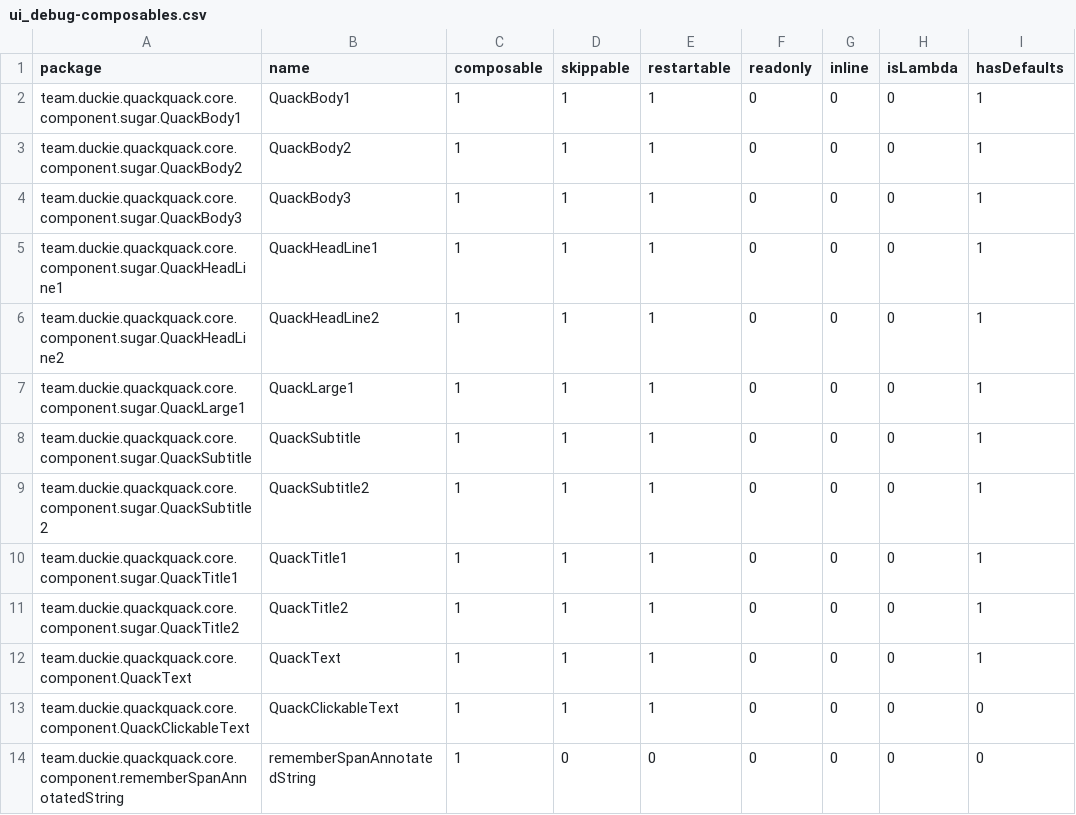
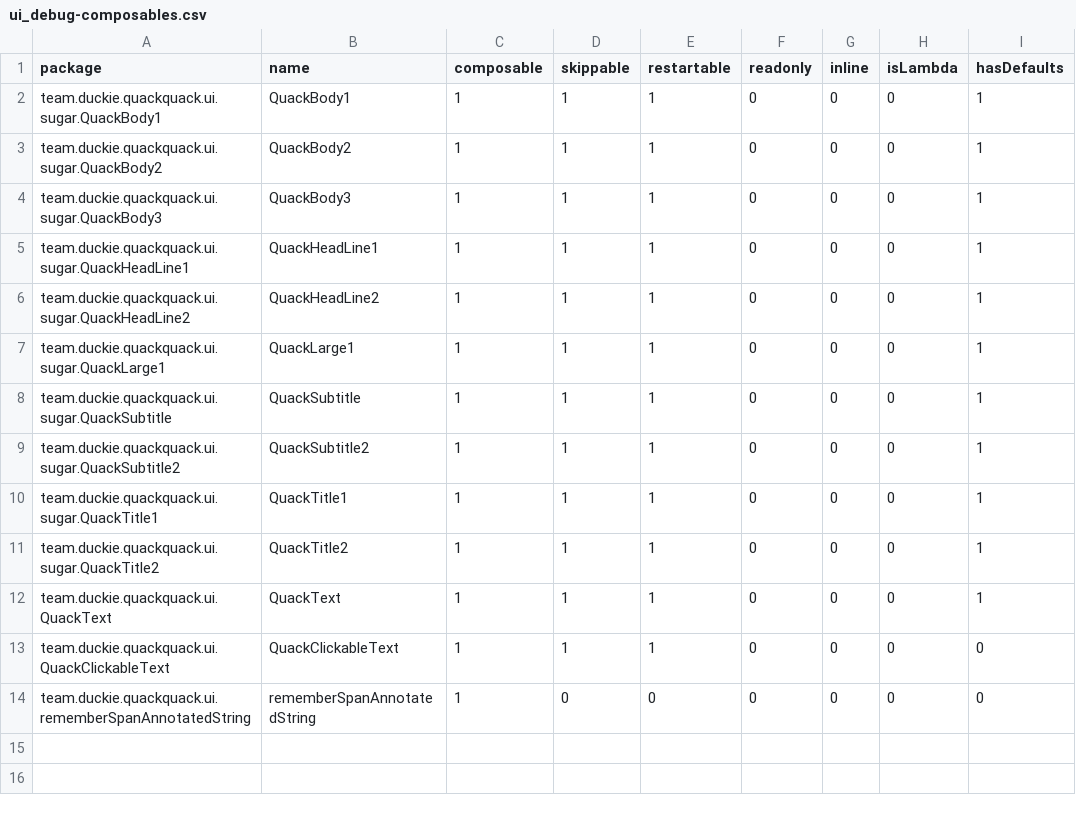
Before and after one commit to duckie-team/quack-quack-android, a CSV file: ui/report/compose-reports/ui_debug-composables.csv, drawn as a sheet; only a part is shown; the diff names each change by its address in the sheet, - before the commit and + after, or states it on an @@ line.

```diff
--- a/ui/report/compose-reports/ui_debug-composables.csv
+++ b/ui/report/compose-reports/ui_debug-composables.csv
-A2 (package): team.duckie.quackquack.core.component.sugar.QuackBody1
+A2 (package): team.duckie.quackquack.ui.sugar.QuackBody1
-A3 (package): team.duckie.quackquack.core.component.sugar.QuackBody2
+A3 (package): team.duckie.quackquack.ui.sugar.QuackBody2
-A4 (package): team.duckie.quackquack.core.component.sugar.QuackBody3
+A4 (package): team.duckie.quackquack.ui.sugar.QuackBody3
-A5 (package): team.duckie.quackquack.core.component.sugar.QuackHeadLine1
+A5 (package): team.duckie.quackquack.ui.sugar.QuackHeadLine1
-A6 (package): team.duckie.quackquack.core.component.sugar.QuackHeadLine2
+A6 (package): team.duckie.quackquack.ui.sugar.QuackHeadLine2
-A7 (package): team.duckie.quackquack.core.component.sugar.QuackLarge1
+A7 (package): team.duckie.quackquack.ui.sugar.QuackLarge1
-A8 (package): team.duckie.quackquack.core.component.sugar.QuackSubtitle
+A8 (package): team.duckie.quackquack.ui.sugar.QuackSubtitle
-A9 (package): team.duckie.quackquack.core.component.sugar.QuackSubtitle2
+A9 (package): team.duckie.quackquack.ui.sugar.QuackSubtitle2
-A10 (package): team.duckie.quackquack.core.component.sugar.QuackTitle1
+A10 (package): team.duckie.quackquack.ui.sugar.QuackTitle1
-A11 (package): team.duckie.quackquack.core.component.sugar.QuackTitle2
+A11 (package): team.duckie.quackquack.ui.sugar.QuackTitle2
-A12 (package): team.duckie.quackquack.core.component.QuackText
+A12 (package): team.duckie.quackquack.ui.QuackText
-A13 (package): team.duckie.quackquack.core.component.QuackClickableText
+A13 (package): team.duckie.quackquack.ui.QuackClickableText
-A14 (package): team.duckie.quackquack.core.component.rememberSpanAnnotatedString
+A14 (package): team.duckie.quackquack.ui.rememberSpanAnnotatedString
```
Also changed, not shown: 12 other files.
